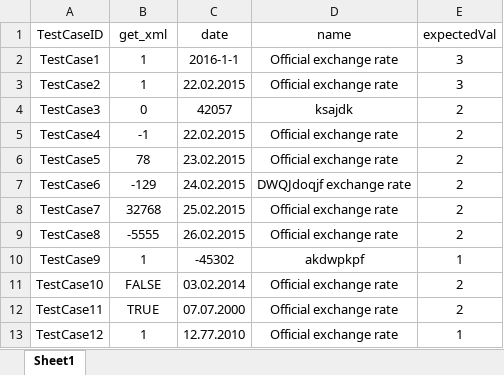
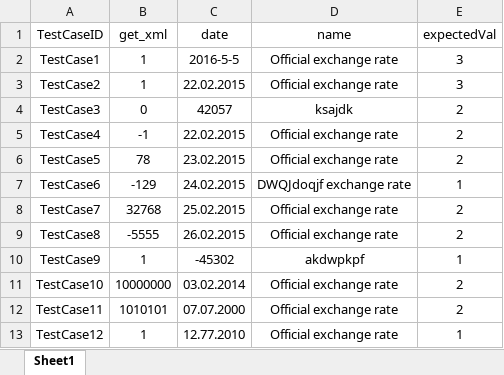
Before and after one commit to AnastasiaChetrusca/RestTest, an Excel workbook: target/classes/inputs.xlsx, sheet Sheet1, drawn as a sheet; values as stored, in another font and other column widths than the file's, no borders; the diff names each change by its address in the sheet, - before the commit and + after, or states it on an @@ line.

```diff
--- a/target/classes/inputs.xlsx (sheet Sheet1)
+++ b/target/classes/inputs.xlsx (sheet Sheet1)
-C2 (date): 2016-1-1
+C2 (date): 2016-5-5
-E7 (expectedVal): 2
+E7 (expectedVal): 1
-B11 (get_xml): FALSE
+B11 (get_xml): 10000000
-B12 (get_xml): TRUE
+B12 (get_xml): 1010101
```
Also changed, not shown: src/main/resources/inputs.xlsx, test-output.xlsx, 34 other files.
